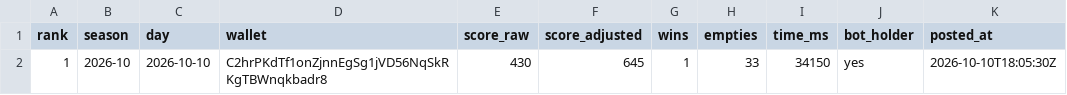
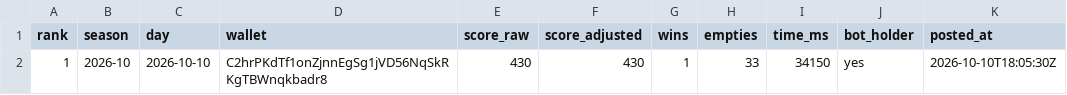
Before and after one commit to FinnBots/connectbot, a CSV file: leaderboard_cn4b.csv, drawn as a sheet; only a part is shown; the diff names each change by its address in the sheet, - before the commit and + after, or states it on an @@ line.

Commit message:
Leaderboard: publish leaderboard_cn4b.csv (1 entries)

```diff
--- a/leaderboard_cn4b.csv
+++ b/leaderboard_cn4b.csv
-F2 (score_adjusted): 645
+F2 (score_adjusted): 430
```
